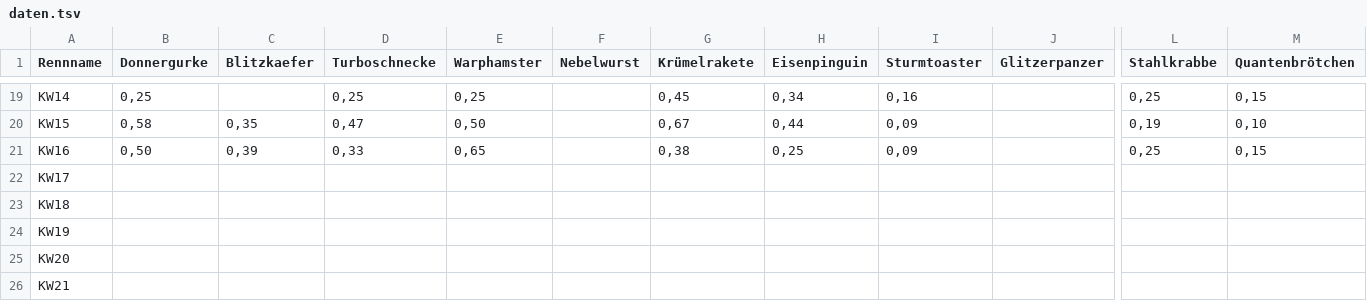
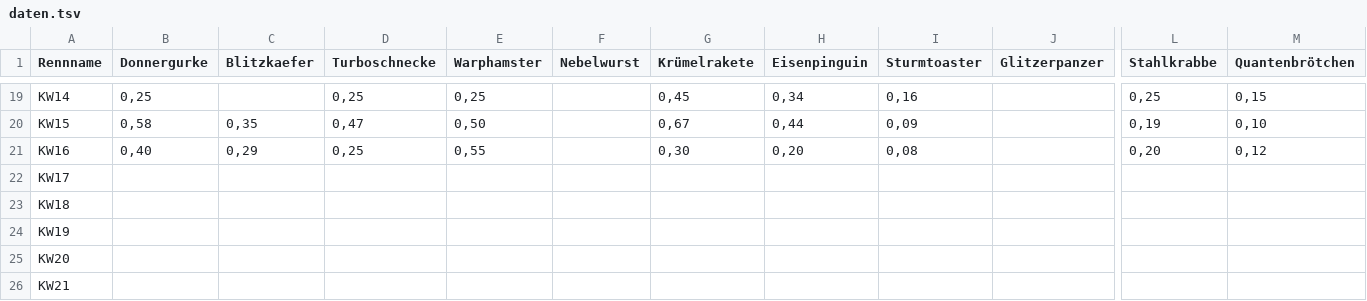
Before and after one commit to christianknoll-create/sdr, a TSV file: daten.tsv, drawn as a sheet; only a part is shown, gaps mark what is left out; the diff names each change by its address in the sheet, - before the commit and + after, or states it on an @@ line.

```diff
--- a/daten.tsv
+++ b/daten.tsv
-B21 (Donnergurke): 0,50
+B21 (Donnergurke): 0,40
-C21 (Blitzkaefer): 0,39
+C21 (Blitzkaefer): 0,29
-D21 (Turboschnecke): 0,33
+D21 (Turboschnecke): 0,25
-E21 (Warphamster): 0,65
+E21 (Warphamster): 0,55
-G21 (Krümelrakete): 0,38
+G21 (Krümelrakete): 0,30
-H21 (Eisenpinguin): 0,25
+H21 (Eisenpinguin): 0,20
-I21 (Sturmtoaster): 0,09
+I21 (Sturmtoaster): 0,08
-L21 (Stahlkrabbe): 0,25
+L21 (Stahlkrabbe): 0,20
-M21 (Quantenbrötchen): 0,15
+M21 (Quantenbrötchen): 0,12
```
Also changed, not shown: 1 other file.
